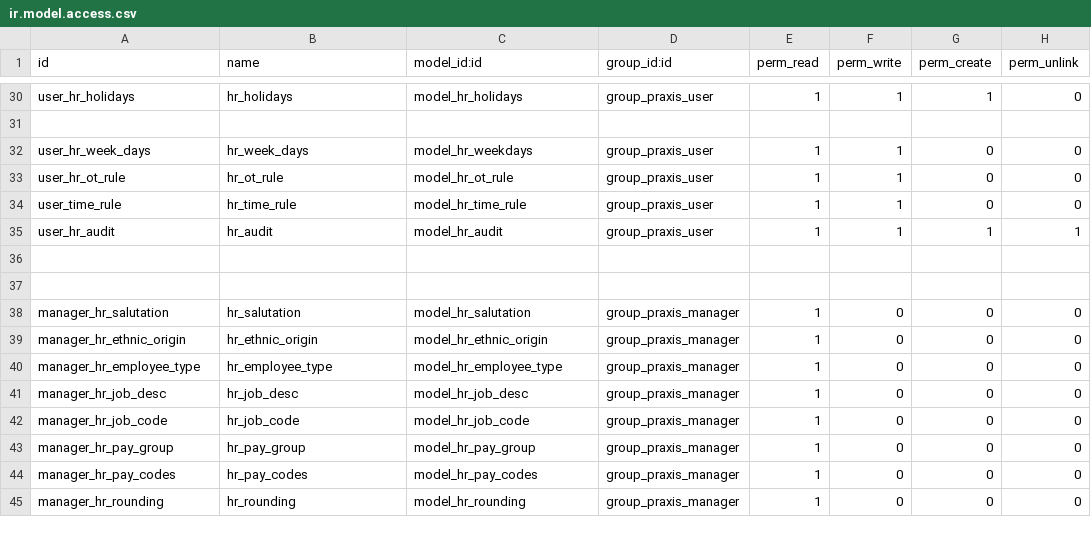
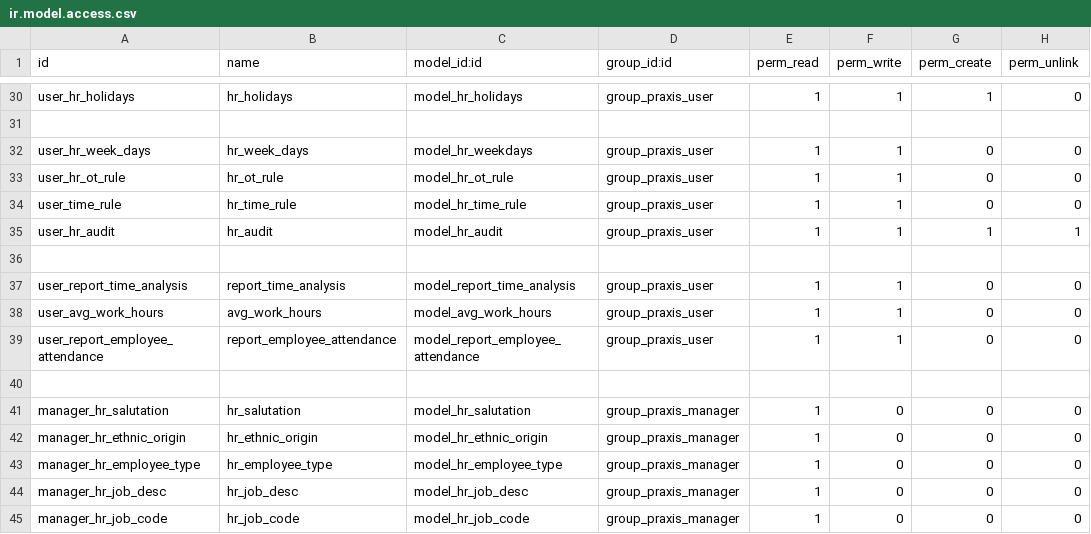
Before and after one commit to trabacus-softapps/docker-praxis, a CSV file: additional_addons/Praxis/security/ir.model.access.csv, drawn as a sheet; only a part is shown, gaps mark what is left out; the shorter side is filled out with more unchanged rows.

Commit message:
Praxis Latest Update-15th June

```diff
--- a/additional_addons/Praxis/security/ir.model.access.csv
+++ b/additional_addons/Praxis/security/ir.model.access.csv
@@ -36,2 +36,5 @@ user_hr_audit,hr_audit,model_hr_audit,group_praxis_user,1,1,1,1
 ,,,,,,,
+user_report_time_analysis,report_time_analysis,model_report_time_analysis,group_praxis_user,1,1,0,0
+user_avg_work_hours,avg_work_hours,model_avg_work_hours,group_praxis_user,1,1,0,0
+user_report_employee_attendance,report_employee_attendance,model_report_employee_attendance,group_praxis_user,1,1,0,0
 ,,,,,,,
```
Also changed, not shown: 16 other files.
